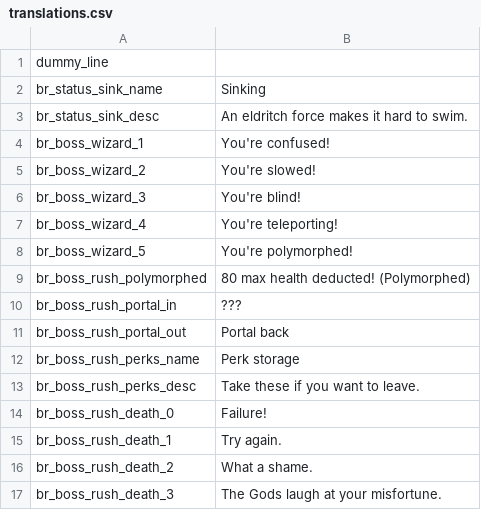
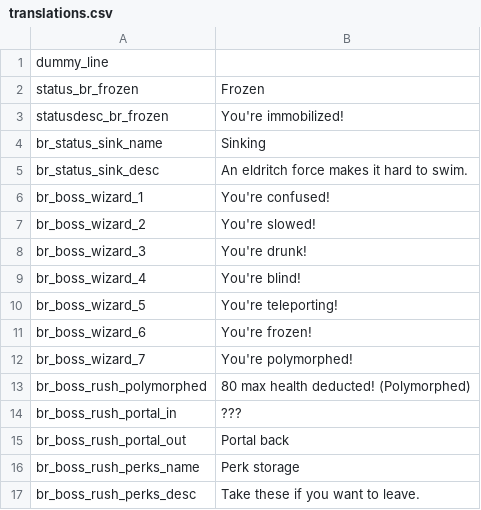
Before and after one commit to GrahamBurgers/BossReworks, a CSV file: translations.csv, drawn as a sheet; only a part is shown; the shorter side is filled out with more unchanged rows.

```diff
--- a/translations.csv
+++ b/translations.csv
@@ -1,2 +1,4 @@
 dummy_line,,,,,,,,,,,,,,
+status_br_frozen,"Frozen",,,,,,,,,,,,
+statusdesc_br_frozen,"You're immobilized!",,,,,,,,,,,,,
 br_status_sink_name,"Sinking",,,,,,,,,,,,,
@@ -5,5 +7,7 @@ br_boss_wizard_1,"You're confused!",,,,,,,,,,,,,
 br_boss_wizard_2,"You're slowed!",,,,,,,,,,,,,
-br_boss_wizard_3,"You're blind!",,,,,,,,,,,,,
-br_boss_wizard_4,"You're teleporting!",,,,,,,,,,,,,
-br_boss_wizard_5,"You're polymorphed!",,,,,,,,,,,,,
+br_boss_wizard_3,"You're drunk!",,,,,,,,,,,,,
+br_boss_wizard_4,"You're blind!",,,,,,,,,,,,,
+br_boss_wizard_5,"You're teleporting!",,,,,,,,,,,,,
+br_boss_wizard_6,"You're frozen!",,,,,,,,,,,,,
+br_boss_wizard_7,"You're polymorphed!",,,,,,,,,,,,,
 br_boss_rush_polymorphed,"80 max health deducted! (Polymorphed)",,,,,,,,,,,,,
```
Also changed, not shown: 11 other files.
